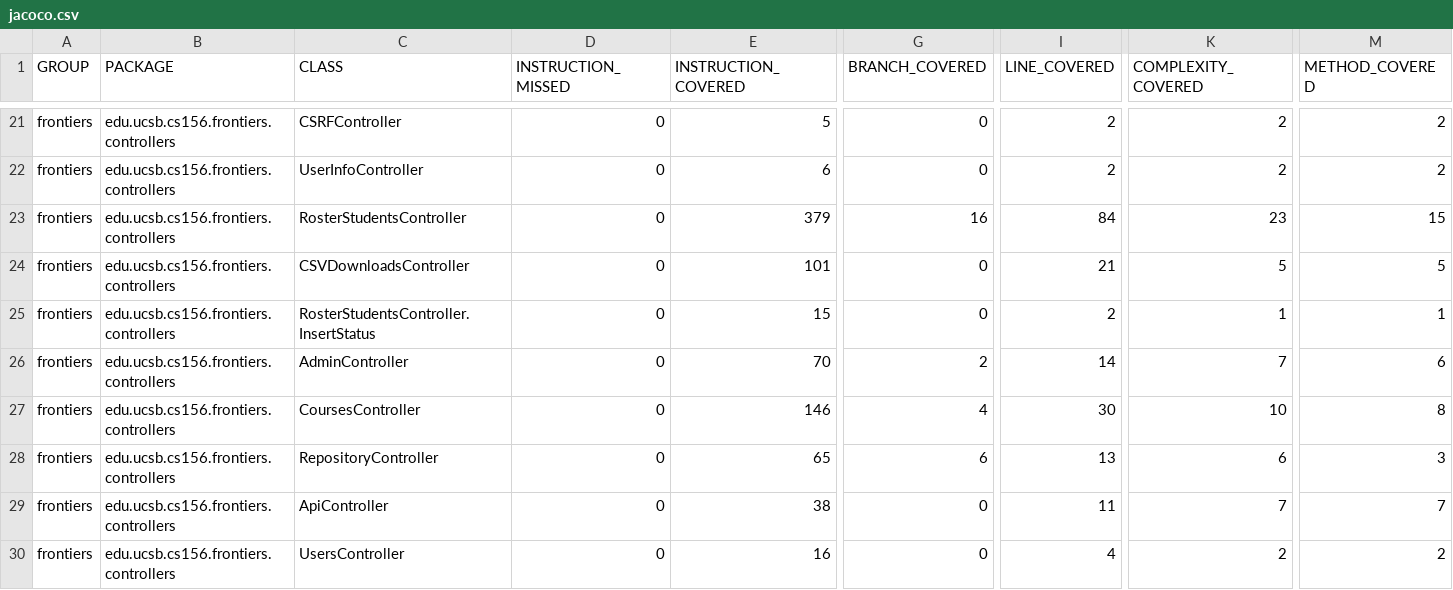
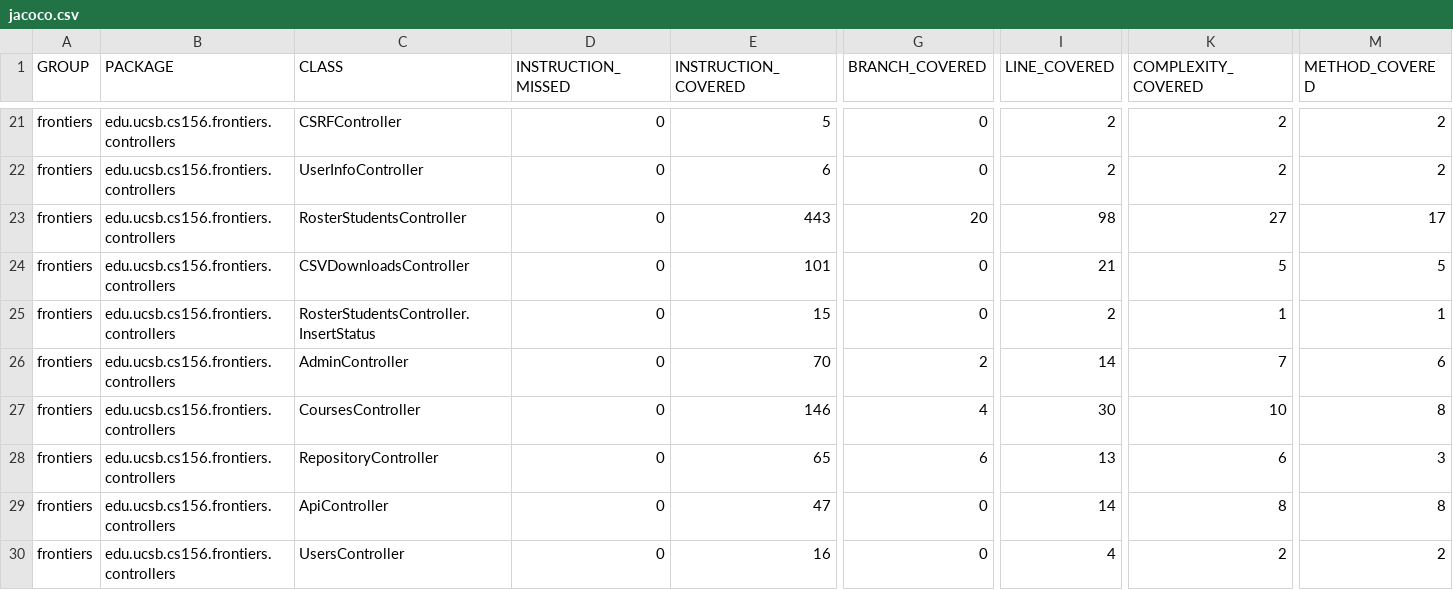
Before and after one commit to ucsb-cs156-s25/proj-frontiers-s25-09, a CSV file: prs/45/jacoco/jacoco.csv, drawn as a sheet; only a part is shown, gaps mark what is left out; the diff names each change by its address in the sheet, - before the commit and + after, or states it on an @@ line.

```diff
--- a/prs/45/jacoco/jacoco.csv
+++ b/prs/45/jacoco/jacoco.csv
-E23 (INSTRUCTION_COVERED): 379
+E23 (INSTRUCTION_COVERED): 443
-G23 (BRANCH_COVERED): 16
+G23 (BRANCH_COVERED): 20
-I23 (LINE_COVERED): 84
+I23 (LINE_COVERED): 98
-K23 (COMPLEXITY_COVERED): 23
+K23 (COMPLEXITY_COVERED): 27
-M23 (METHOD_COVERED): 15
+M23 (METHOD_COVERED): 17
-E29 (INSTRUCTION_COVERED): 38
+E29 (INSTRUCTION_COVERED): 47
-I29 (LINE_COVERED): 11
+I29 (LINE_COVERED): 14
-K29 (COMPLEXITY_COVERED): 7
+K29 (COMPLEXITY_COVERED): 8
-M29 (METHOD_COVERED): 7
+M29 (METHOD_COVERED): 8
```
Also changed, not shown: 10 other files.
